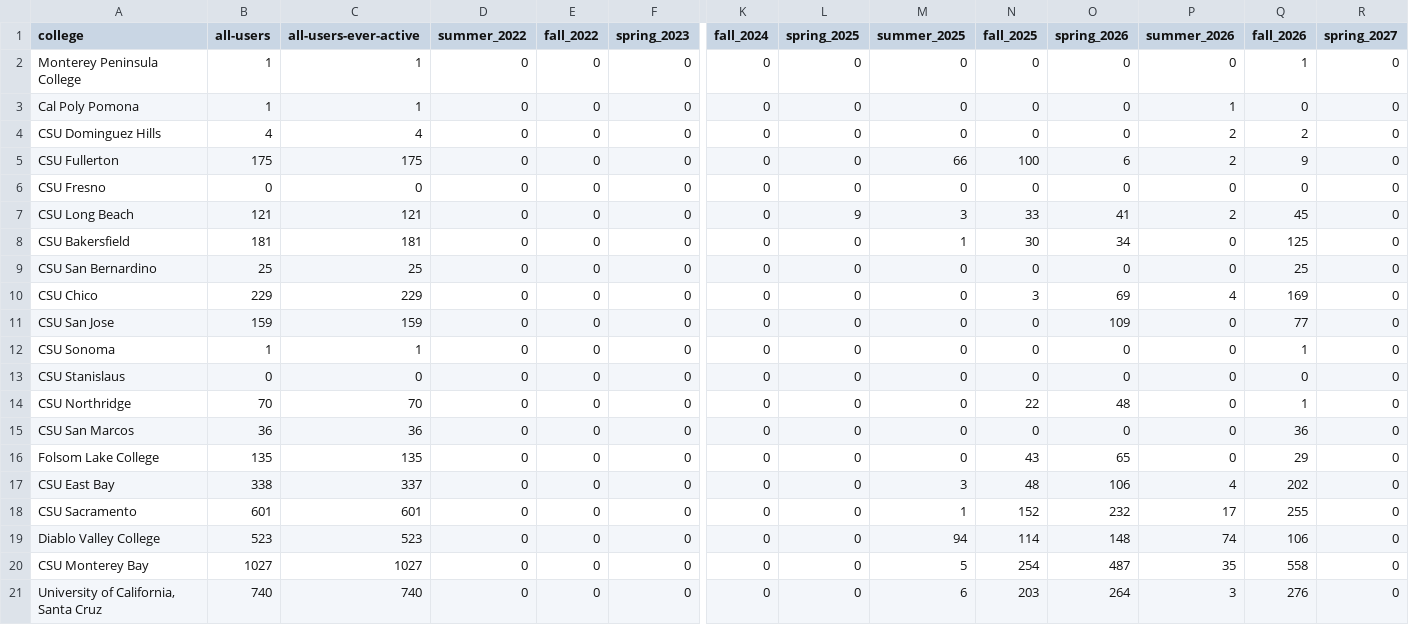
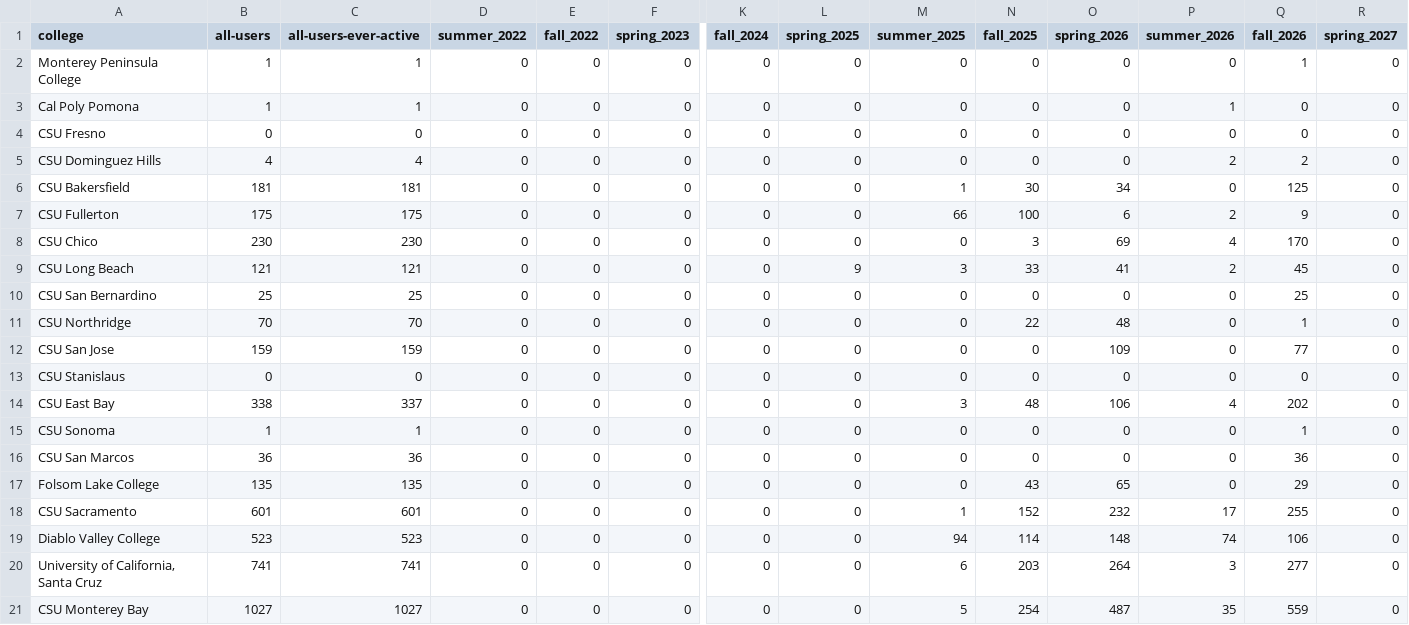
Before and after one commit to cal-icor/hub-users-page, a CSV file: data/semesters.csv, drawn as a sheet; only a part is shown, gaps mark what is left out; removed rows and columns are numbered as before the commit, all else as after; rows hold the shown columns only; the diff names each change by its address in the sheet, - before the commit and + after, or states it on an @@ line.

```diff
--- a/data/semesters.csv
+++ b/data/semesters.csv
+row 4: CSU Fresno | 0 | 0 | 0 | 0 | 0 | 0 | 0 | 0 | 0 | 0 | 0 | 0 | 0
@@ row 8 moved to row 6: CSU Bakersfield @@
-A8 (college): CSU Fresno
+A8 (college): CSU Chico
-B8 (all-users): 0
+B8 (all-users): 230
-C8 (all-users-ever-active): 0
+C8 (all-users-ever-active): 230
-N8 (fall_2025): 0
+N8 (fall_2025): 3
-O8 (spring_2026): 0
+O8 (spring_2026): 69
-P8 (summer_2026): 0
+P8 (summer_2026): 4
-Q8 (fall_2026): 0
+Q8 (fall_2026): 170
-A11 (college): CSU Chico
+A11 (college): CSU Northridge
-B11 (all-users): 229
+B11 (all-users): 70
-C11 (all-users-ever-active): 229
+C11 (all-users-ever-active): 70
-N11 (fall_2025): 3
+N11 (fall_2025): 22
-O11 (spring_2026): 69
+O11 (spring_2026): 48
-P11 (summer_2026): 4
+P11 (summer_2026): 0
-Q11 (fall_2026): 169
+Q11 (fall_2026): 1
@@ row 17 moved to row 14: CSU East Bay @@
-row 14: CSU Northridge | 70 | 70 | 0 | 0 | 0 | 0 | 0 | 0 | 22 | 48 | 0 | 1 | 0
+row 20: University of California, Santa Cruz | 741 | 741 | 0 | 0 | 0 | 0 | 0 | 6 | 203 | 264 | 3 | 277 | 0
-Q21 (fall_2026): 558
+Q21 (fall_2026): 559
-row 21: University of California, Santa Cruz | 740 | 740 | 0 | 0 | 0 | 0 | 0 | 6 | 203 | 264 | 3 | 276 | 0
```
Also changed, not shown: data/daily.csv, 1 other file.
